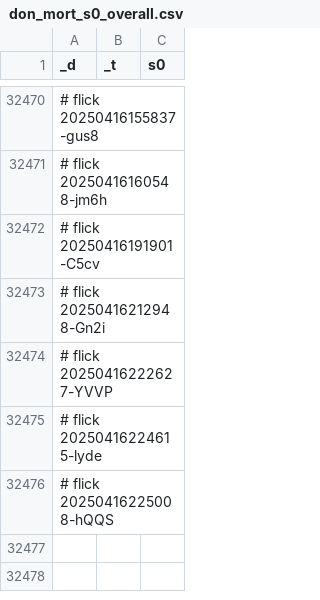
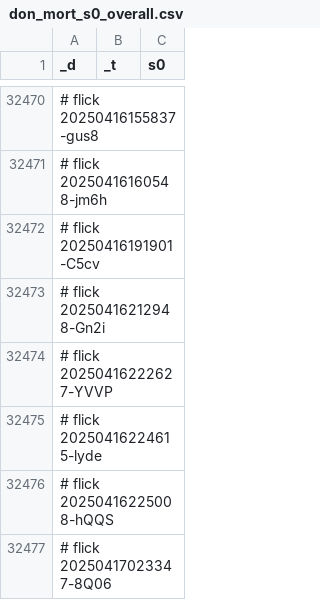
Before and after one commit to abikesa/simulacrum, a CSV file: kitabo/ensi/ukubona/donorcase/test2/assets/csv/don_mort_s0_overall.csv, drawn as a sheet; only a part is shown, gaps mark what is left out; the diff names each change by its address in the sheet, - before the commit and + after, or states it on an @@ line.

Commit message:
kitabo/ensi/ukubona/donorcase/test2/assets/csv/don_mort_s0_overall.csv

```diff
--- a/kitabo/ensi/ukubona/donorcase/test2/assets/csv/don_mort_s0_overall.csv
+++ b/kitabo/ensi/ukubona/donorcase/test2/assets/csv/don_mort_s0_overall.csv
+row 32477: # flick 20250417023347-8Q06
```
